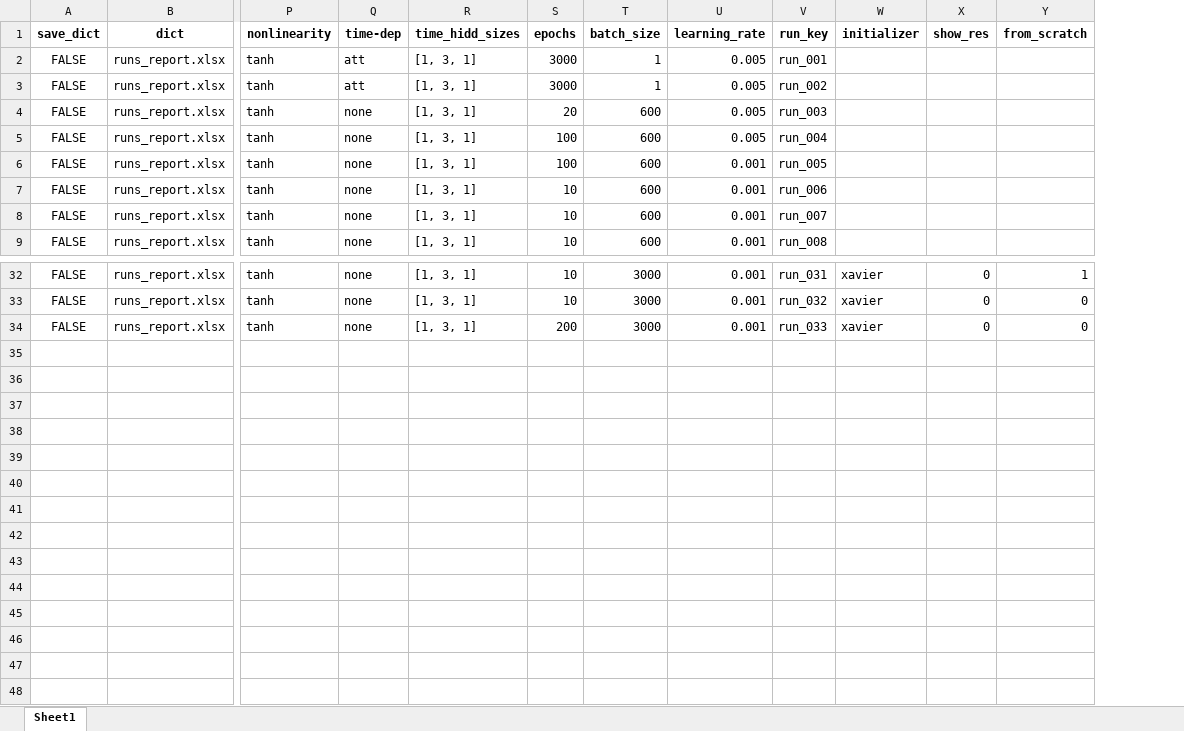
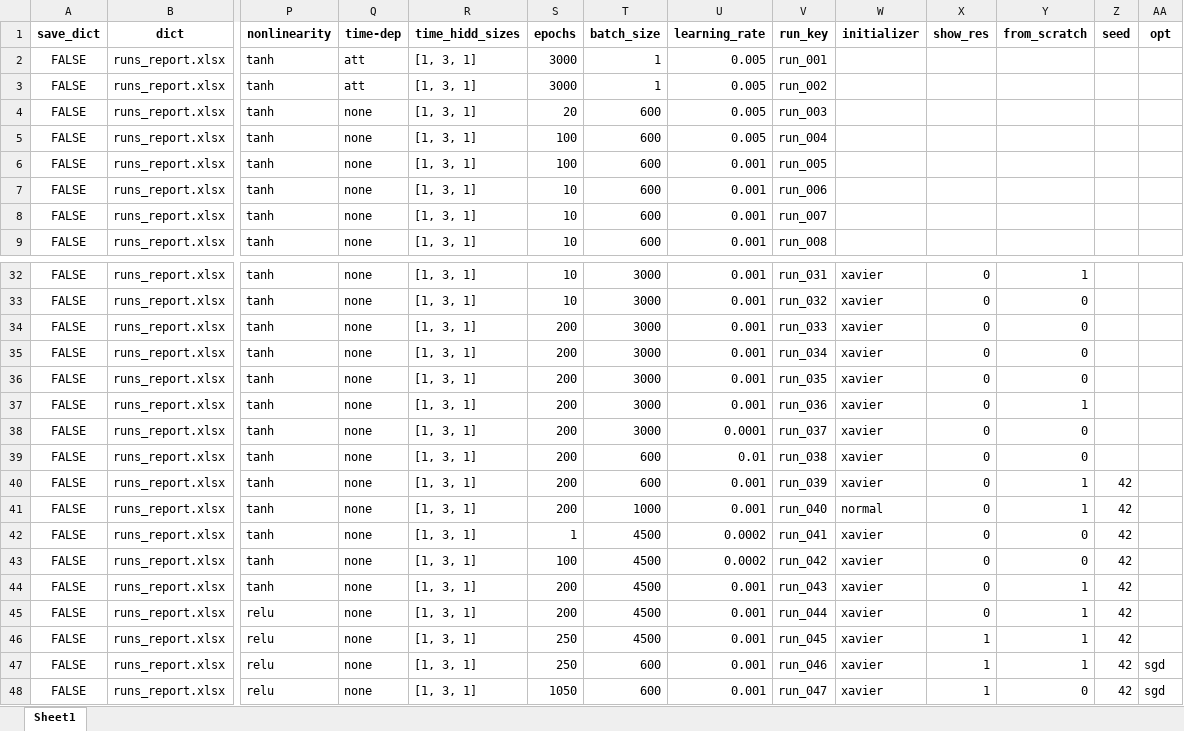
Before and after one commit to tonioeltopoquegira/NODE-flame-dynamics, an Excel workbook: summaries/run_report.xlsx, sheet Sheet1, drawn as a sheet; only a part is shown, gaps mark what is left out; values as stored, in another font and other column widths than the file's, no borders; rows hold the shown columns only; the diff names each change by its address in the sheet, - before the commit and + after, or states it on an @@ line.

```diff
--- a/summaries/run_report.xlsx (sheet Sheet1)
+++ b/summaries/run_report.xlsx (sheet Sheet1)
+column Z (seed), empty
+column AA (opt), empty
+row 35: FALSE | runs_report.xlsx | tanh | none | [1, 3, 1] | 200 | 3000 | 0.001 | run_034 | xavier | 0 | 0
+row 36: FALSE | runs_report.xlsx | tanh | none | [1, 3, 1] | 200 | 3000 | 0.001 | run_035 | xavier | 0 | 0
+row 37: FALSE | runs_report.xlsx | tanh | none | [1, 3, 1] | 200 | 3000 | 0.001 | run_036 | xavier | 0 | 1
+row 38: FALSE | runs_report.xlsx | tanh | none | [1, 3, 1] | 200 | 3000 | 0.0001 | run_037 | xavier | 0 | 0
+row 39: FALSE | runs_report.xlsx | tanh | none | [1, 3, 1] | 200 | 600 | 0.01 | run_038 | xavier | 0 | 0
+row 40: FALSE | runs_report.xlsx | tanh | none | [1, 3, 1] | 200 | 600 | 0.001 | run_039 | xavier | 0 | 1 | 42
+row 41: FALSE | runs_report.xlsx | tanh | none | [1, 3, 1] | 200 | 1000 | 0.001 | run_040 | normal | 0 | 1 | 42
+row 42: FALSE | runs_report.xlsx | tanh | none | [1, 3, 1] | 1 | 4500 | 0.0002 | run_041 | xavier | 0 | 0 | 42
+row 43: FALSE | runs_report.xlsx | tanh | none | [1, 3, 1] | 100 | 4500 | 0.0002 | run_042 | xavier | 0 | 0 | 42
+row 44: FALSE | runs_report.xlsx | tanh | none | [1, 3, 1] | 200 | 4500 | 0.001 | run_043 | xavier | 0 | 1 | 42
+row 45: FALSE | runs_report.xlsx | relu | none | [1, 3, 1] | 200 | 4500 | 0.001 | run_044 | xavier | 0 | 1 | 42
+row 46: FALSE | runs_report.xlsx | relu | none | [1, 3, 1] | 250 | 4500 | 0.001 | run_045 | xavier | 1 | 1 | 42
+row 47: FALSE | runs_report.xlsx | relu | none | [1, 3, 1] | 250 | 600 | 0.001 | run_046 | xavier | 1 | 1 | 42 | sgd
+row 48: FALSE | runs_report.xlsx | relu | none | [1, 3, 1] | 1050 | 600 | 0.001 | run_047 | xavier | 1 | 0 | 42 | sgd
```
Also changed, not shown: 54 other files.
